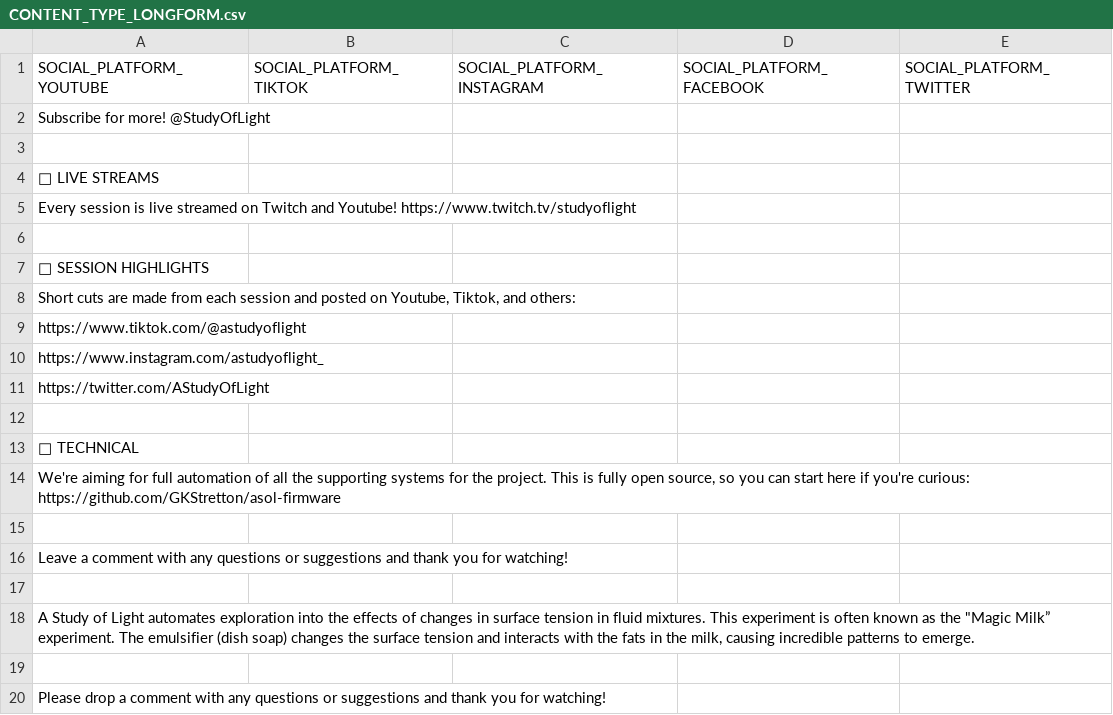
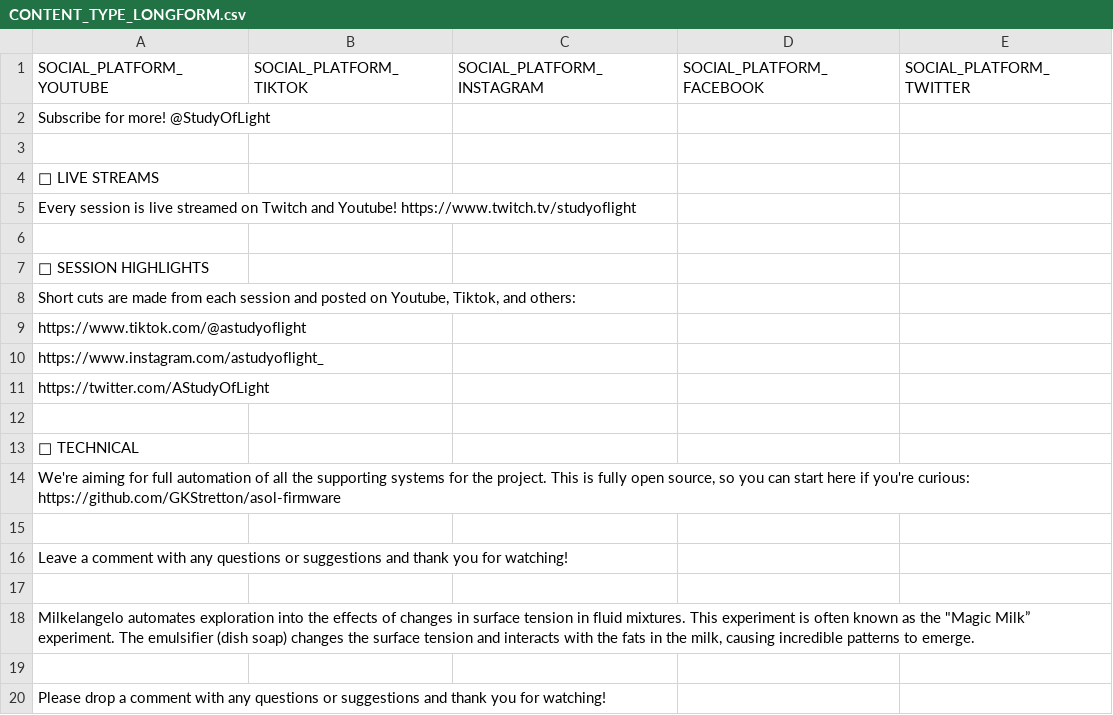
Before and after one commit to GKStretton/milkelangelo, a CSV file: resources/social_text/standard_descriptions/CONTENT_TYPE_LONGFORM.csv, drawn as a sheet.

```diff
--- a/resources/social_text/standard_descriptions/CONTENT_TYPE_LONGFORM.csv
+++ b/resources/social_text/standard_descriptions/CONTENT_TYPE_LONGFORM.csv
@@ -17,3 +17,3 @@ Leave a comment with any questions or suggestions and thank you for watching!
 				
-"A Study of Light automates exploration into the effects of changes in surface tension in fluid mixtures. This experiment is often known as the ""Magic Milk” experiment. The emulsifier (dish soap) changes the surface tension and interacts with the fats in the milk, causing incredible patterns to emerge."				
+"Milkelangelo automates exploration into the effects of changes in surface tension in fluid mixtures. This experiment is often known as the ""Magic Milk” experiment. The emulsifier (dish soap) changes the surface tension and interacts with the fats in the milk, causing incredible patterns to emerge."				
 				
```
Also changed, not shown: resources/social_text/CONTENT_TYPE_LONGFORM.csv, resources/social_text/standard_descriptions/CONTENT_TYPE_STILL.csv, 22 other files.
